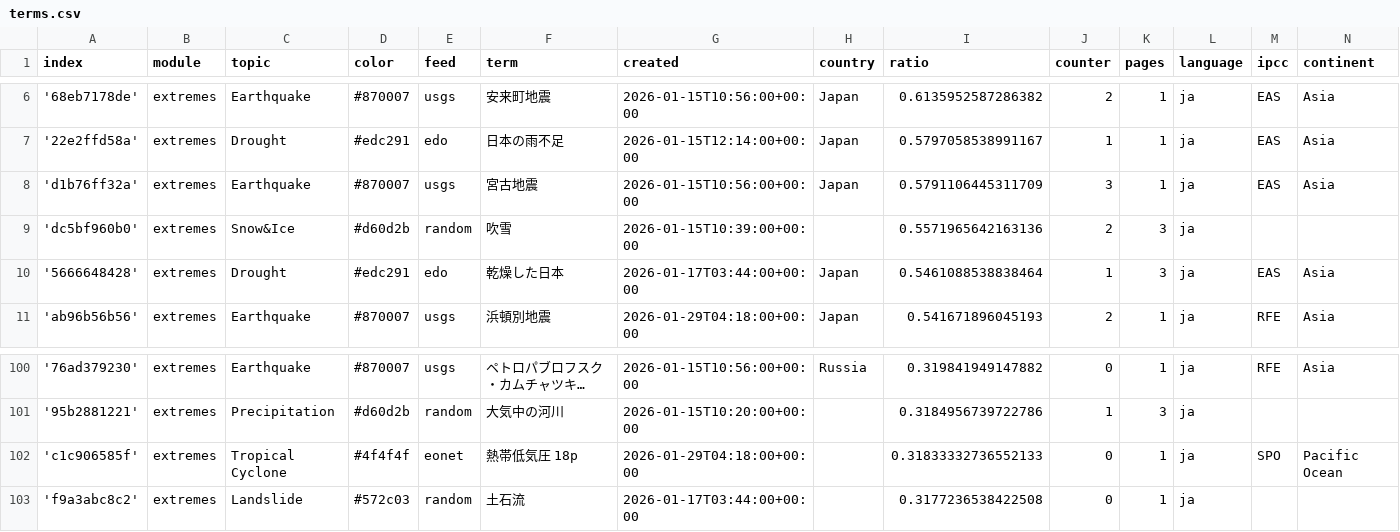
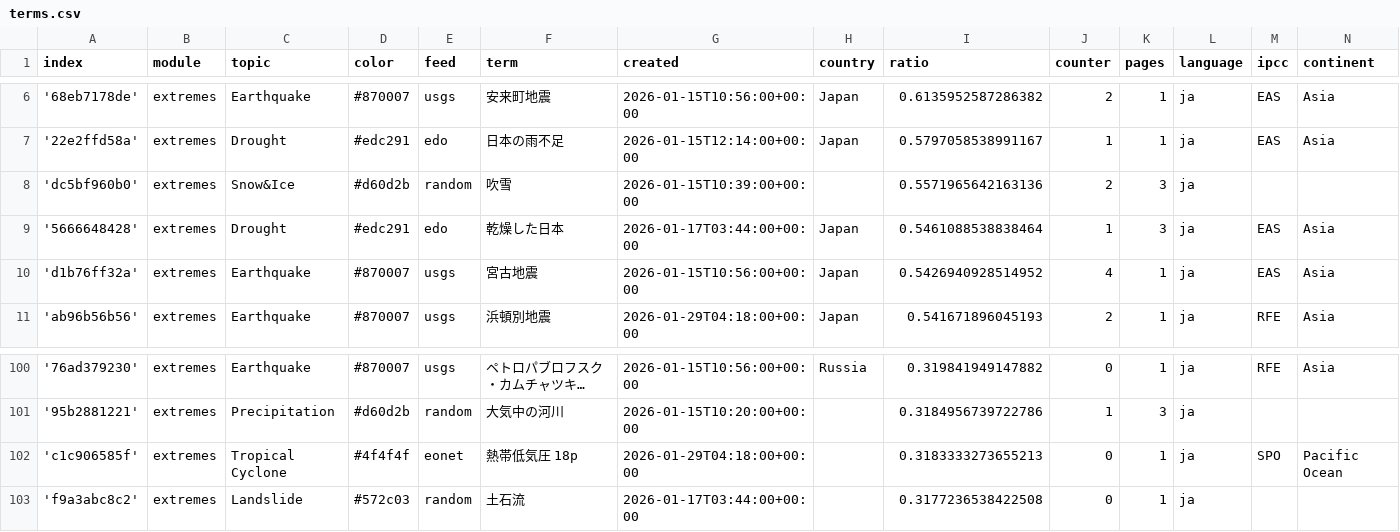
Before and after one commit to annajungfleischnews/japaneseExtremes, a CSV file: terms.csv, drawn as a sheet; only a part is shown, gaps mark what is left out; long unchanged cells end in ….

Commit message:
Commit from GitHub Actions (harvest:0.0)

```diff
--- a/terms.csv
+++ b/terms.csv
@@ -7,5 +7,5 @@ index,module,topic,color,feed,term,created,country,ratio,counter,pages,language,
 '22e2ffd58a',extremes,Drought,#edc291,edo,日本の雨不足,2026-01-15T12:14:00+00:00,Japan,0.5797058538991167,1,1,ja,EAS,Asia
-'d1b76ff32a',extremes,Earthquake,#870007,usgs,宮古地震,2026-01-15T10:56:00+00:00,Japan,0.5791106445311709,3,1,ja,EAS,Asia
 'dc5bf960b0',extremes,Snow&Ice,#d60d2b,random,吹雪,2026-01-15T10:39:00+00:00,,0.5571965642163136,2,3,ja,,
 '5666648428',extremes,Drought,#edc291,edo,乾燥した日本,2026-01-17T03:44:00+00:00,Japan,0.5461088538838464,1,3,ja,EAS,Asia
+'d1b76ff32a',extremes,Earthquake,#870007,usgs,宮古地震,2026-01-15T10:56:00+00:00,Japan,0.5426940928514952,4,1,ja,EAS,Asia
 'ab96b56b56',extremes,Earthquake,#870007,usgs,浜頓別地震,2026-01-29T04:18:00+00:00,Japan,0.541671896045193,2,1,ja,RFE,Asia
@@ -101,3 +101,3 @@ index,module,topic,color,feed,term,created,country,ratio,counter,pages,language,
 '95b2881221',extremes,Precipitation,#d60d2b,random,大気中の河川,2026-01-15T10:20:00+00:00,,0.3184956739722786,1,3,ja,,
-'c1c906585f',extremes,Tropical Cyclone,#4f4f4f,eonet,熱帯低気圧 18p,2026-01-29T04:18:00+00:00,,0.31833332736552133,0,1,ja,SPO,Pacific Ocean
+'c1c906585f',extremes,Tropical Cyclone,#4f4f4f,eonet,熱帯低気圧 18p,2026-01-29T04:18:00+00:00,,0.3183333273655213,0,1,ja,SPO,Pacific Ocean
 'f9a3abc8c2',extremes,Landslide,#572c03,random,土石流,2026-01-17T03:44:00+00:00,,0.3177236538422508,0,1,ja,,
```
